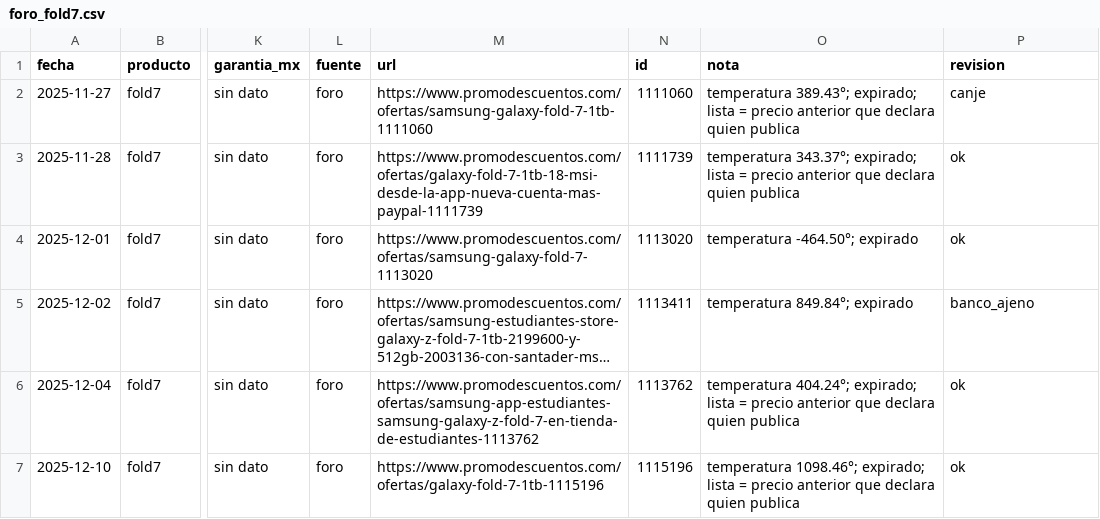
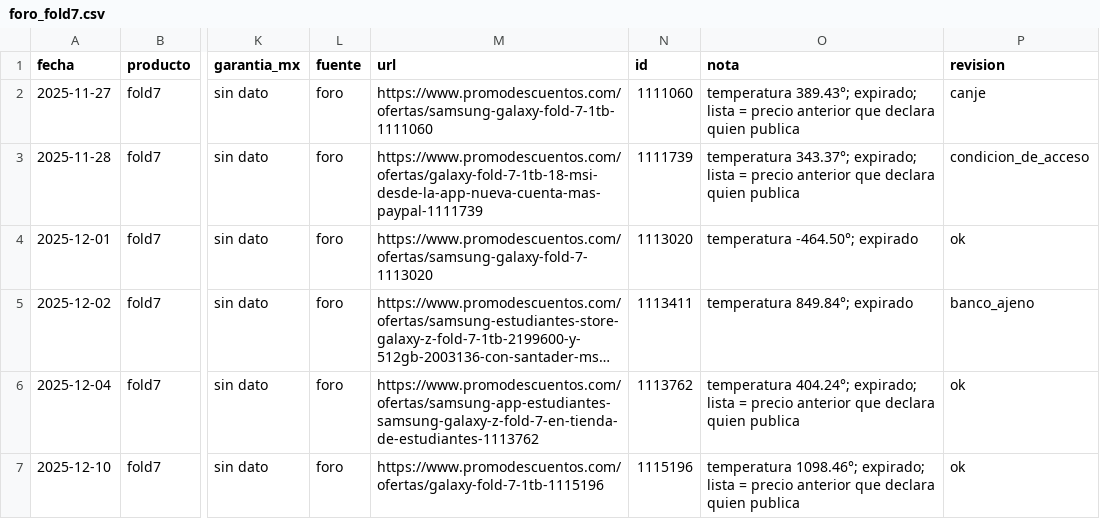
Before and after one commit to saulmx-sketch/vigia-precios, a CSV file: historia/foro_fold7.csv, drawn as a sheet; only a part is shown, gaps mark what is left out; long unchanged cells end in …; the diff names each change by its address in the sheet, - before the commit and + after, or states it on an @@ line.

```diff
--- a/historia/foro_fold7.csv
+++ b/historia/foro_fold7.csv
-P3 (revision): ok
+P3 (revision): condicion_de_acceso
```
Also changed, not shown: historia/foro_revision.csv, 3 other files.
